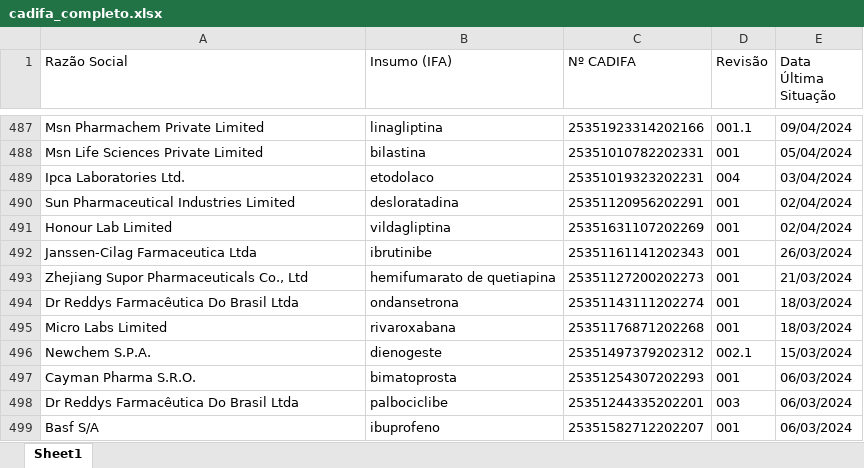
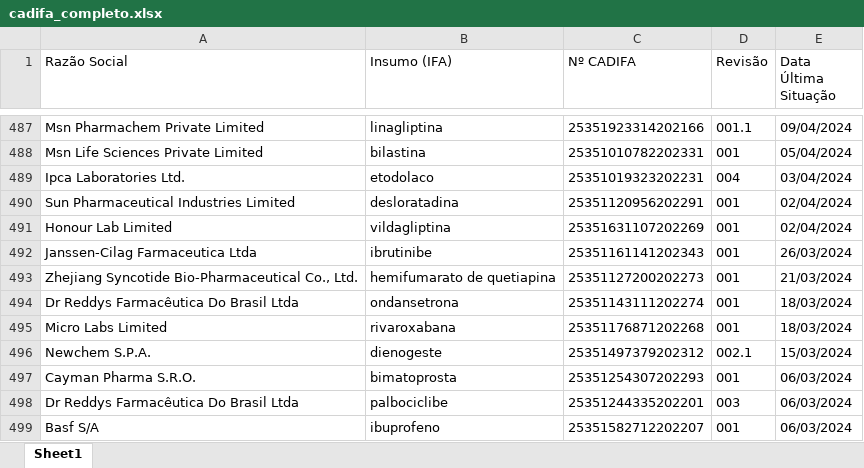
Before and after one commit to anastorion-oss/anvisa_monitorcadifa_withoutPA, an Excel workbook: cadifa_completo.xlsx, sheet Sheet1, drawn as a sheet; only a part is shown, gaps mark what is left out; values as stored, in another font and other column widths than the file's, no borders; the diff names each change by its address in the sheet, - before the commit and + after, or states it on an @@ line.

```diff
--- a/cadifa_completo.xlsx (sheet Sheet1)
+++ b/cadifa_completo.xlsx (sheet Sheet1)
-A493 (Razão Social): Zhejiang Supor Pharmaceuticals Co., Ltd
+A493 (Razão Social): Zhejiang Syncotide Bio-Pharmaceutical Co., Ltd.
```
Also changed, not shown: cadifa_completo_anterior.xlsx, 1 other file.
